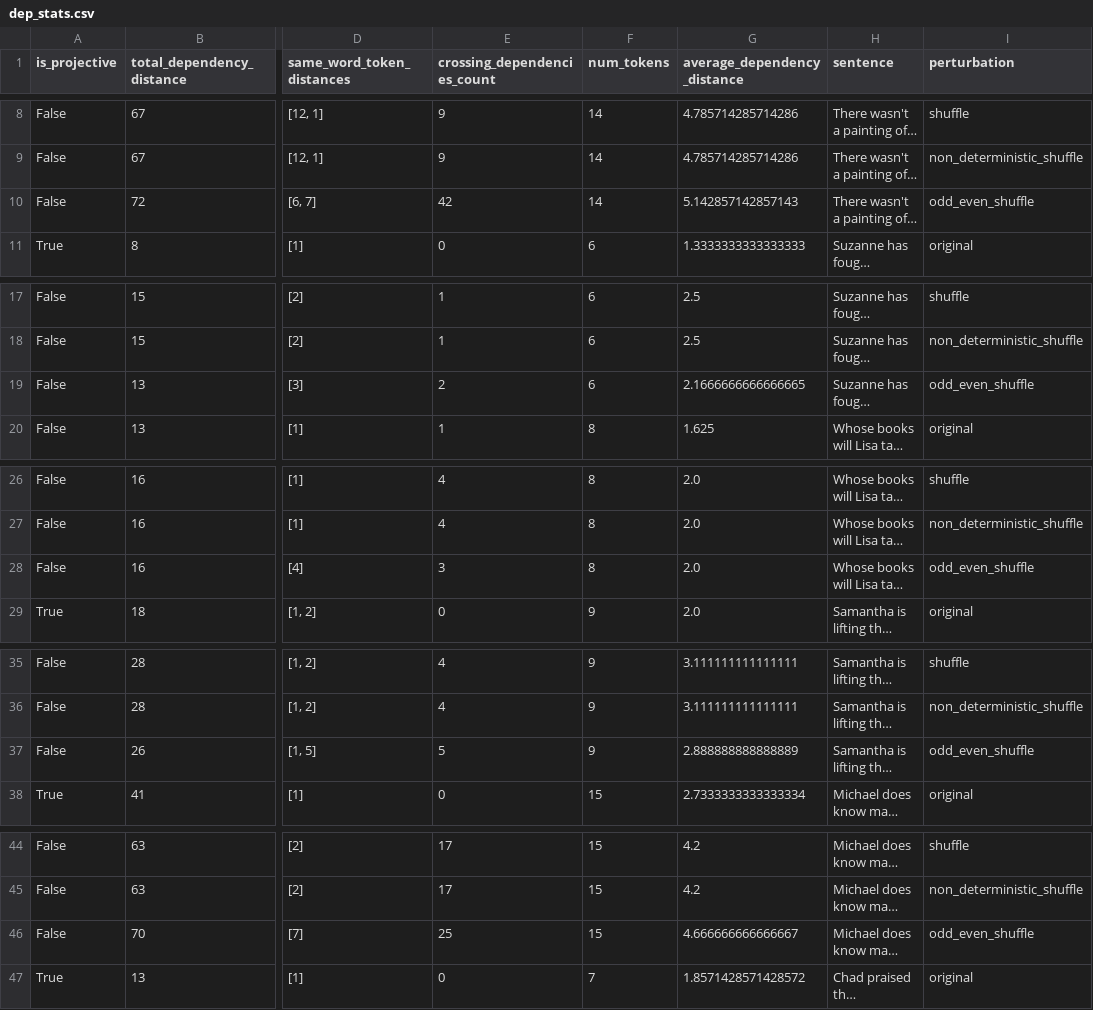
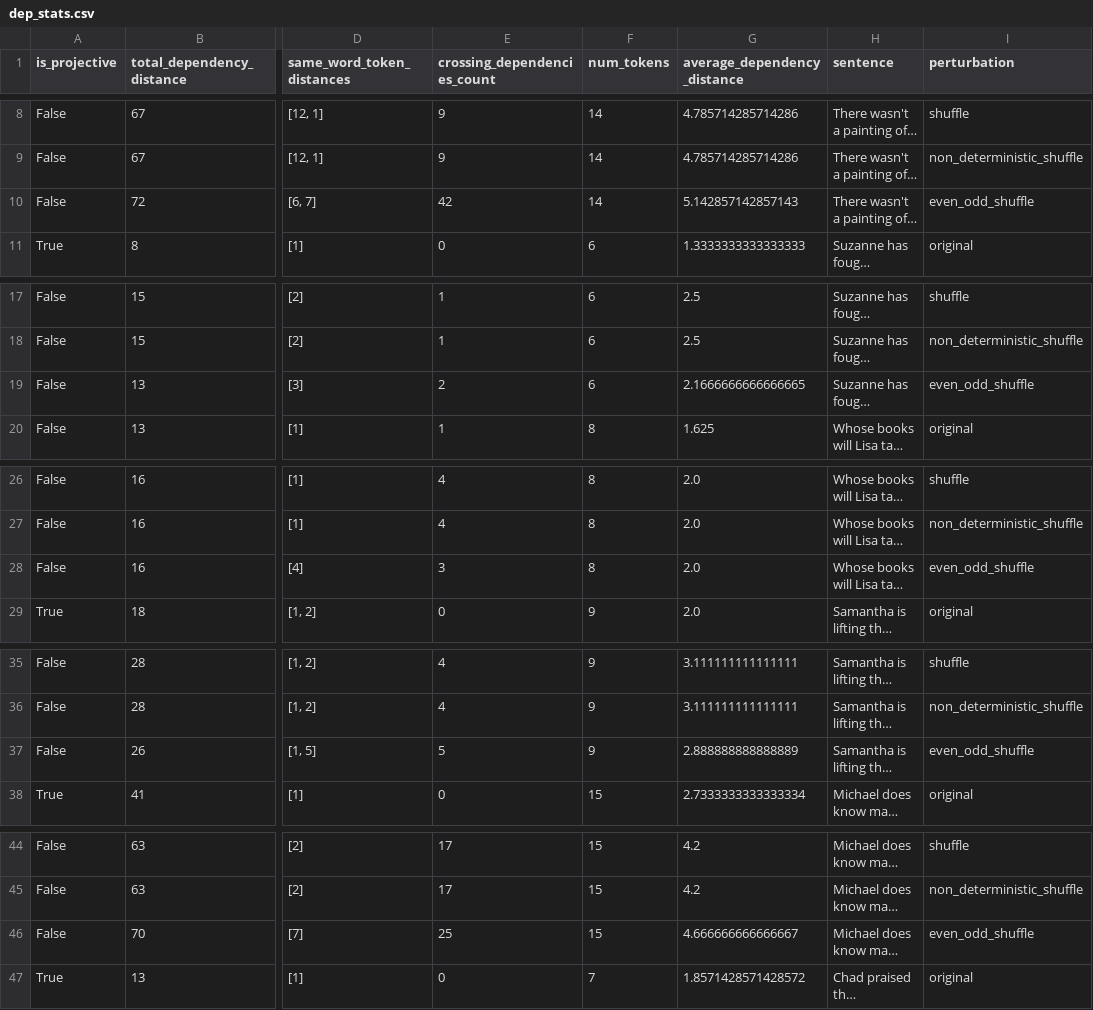
Before and after one commit to ramjanarthan/impossible-languages, a CSV file: analysis/output/dep_stats.csv, drawn as a sheet; only a part is shown, gaps mark what is left out; long unchanged cells end in …; the diff covers the shown part only; the diff names each change by its address in the sheet, - before the commit and + after, or states it on an @@ line.

Commit message:
Update dependency parse stats to use even-odd shuffle name

```diff
--- a/analysis/output/dep_stats.csv
+++ b/analysis/output/dep_stats.csv
-I10 (perturbation): odd_even_shuffle
+I10 (perturbation): even_odd_shuffle
-I19 (perturbation): odd_even_shuffle
+I19 (perturbation): even_odd_shuffle
-I28 (perturbation): odd_even_shuffle
+I28 (perturbation): even_odd_shuffle
-I37 (perturbation): odd_even_shuffle
+I37 (perturbation): even_odd_shuffle
-I46 (perturbation): odd_even_shuffle
+I46 (perturbation): even_odd_shuffle
```
Also changed, not shown: 95 edited cells elsewhere in this file, 2 other files.
